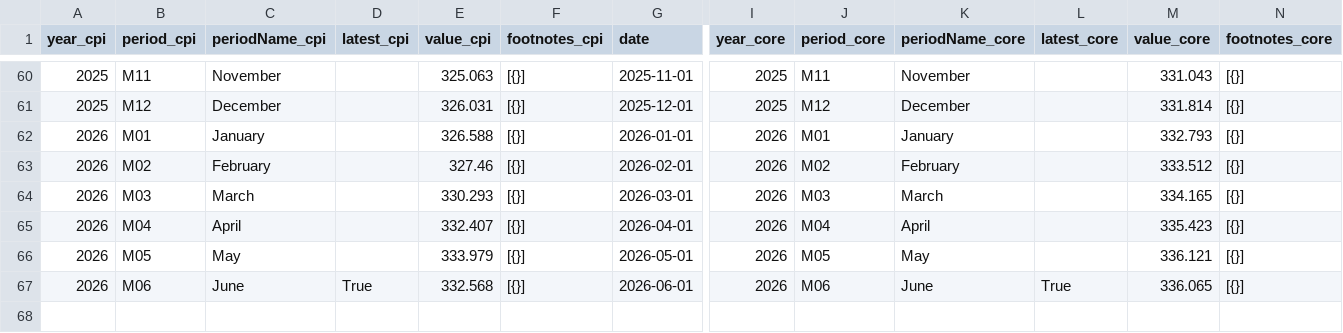
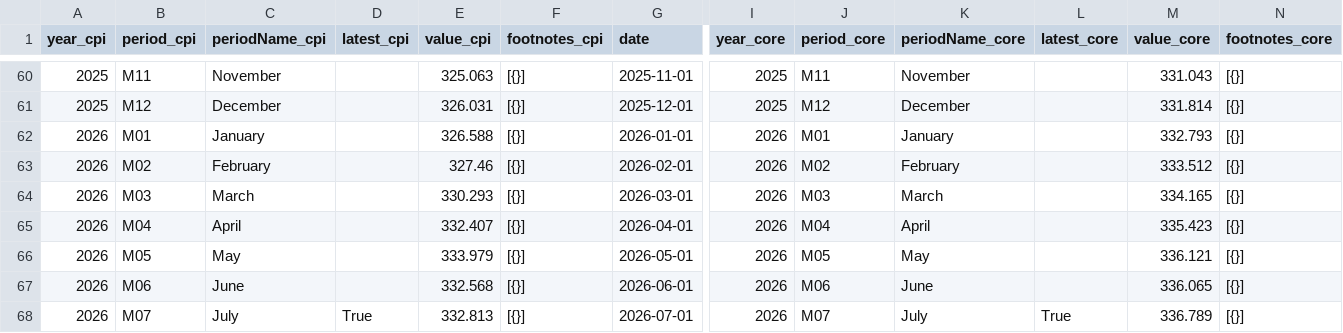
Before and after one commit to kv-hearst/cpi-api, a CSV file: data/cpi_merged.csv, drawn as a sheet; only a part is shown, gaps mark what is left out; rows hold the shown columns only; the diff names each change by its address in the sheet, - before the commit and + after, or states it on an @@ line.

```diff
--- a/data/cpi_merged.csv
+++ b/data/cpi_merged.csv
-D67 (latest_cpi): True
+D67 (latest_cpi): (empty)
-L67 (latest_core): True
+L67 (latest_core): (empty)
+row 68: 2026 | M07 | July | True | 332.813 | [{}] | 2026-07-01 | 2026 | M07 | July | True | 336.789 | [{}]
```
Also changed, not shown: data/bls_chart.csv, data/bls_data.csv, 5 other files.
